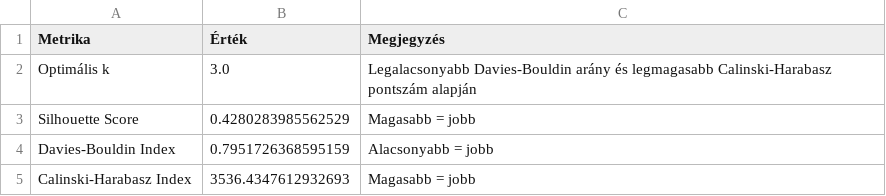
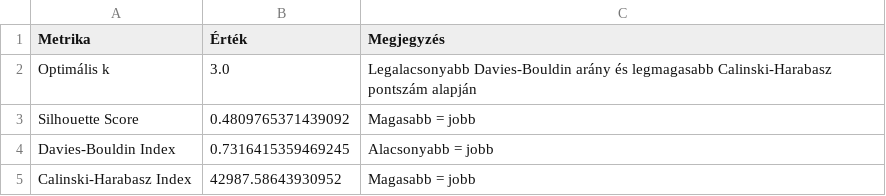
Before and after one commit to timbalv/bank_segmentation_ml, a CSV file: exports_hacluster/k_three_summary.csv, drawn as a sheet.

```diff
--- a/exports_hacluster/k_three_summary.csv
+++ b/exports_hacluster/k_three_summary.csv
@@ -2,4 +2,4 @@
 Optimális k,3.0,Legalacsonyabb Davies-Bouldin arány és legmagasabb Calinski-Harabasz pontszám alapján
-Silhouette Score,0.4280283985562529,Magasabb = jobb
-Davies-Bouldin Index,0.7951726368595159,Alacsonyabb = jobb
-Calinski-Harabasz Index,3536.4347612932693,Magasabb = jobb
+Silhouette Score,0.4809765371439092,Magasabb = jobb
+Davies-Bouldin Index,0.7316415359469245,Alacsonyabb = jobb
+Calinski-Harabasz Index,42987.58643930952,Magasabb = jobb
```
Also changed, not shown: exports_hacluster/k_two_summary.csv, exports_hacluster/metrics_hacluster.csv, 8 other files.
